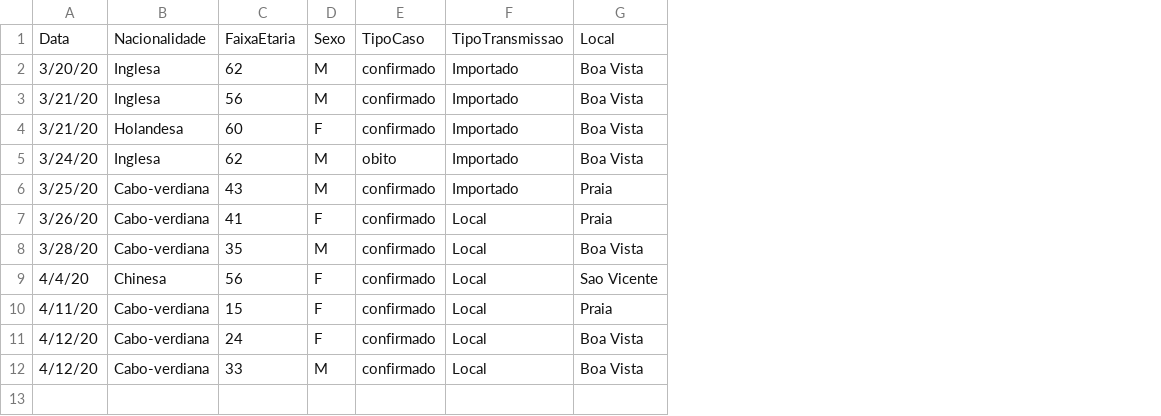
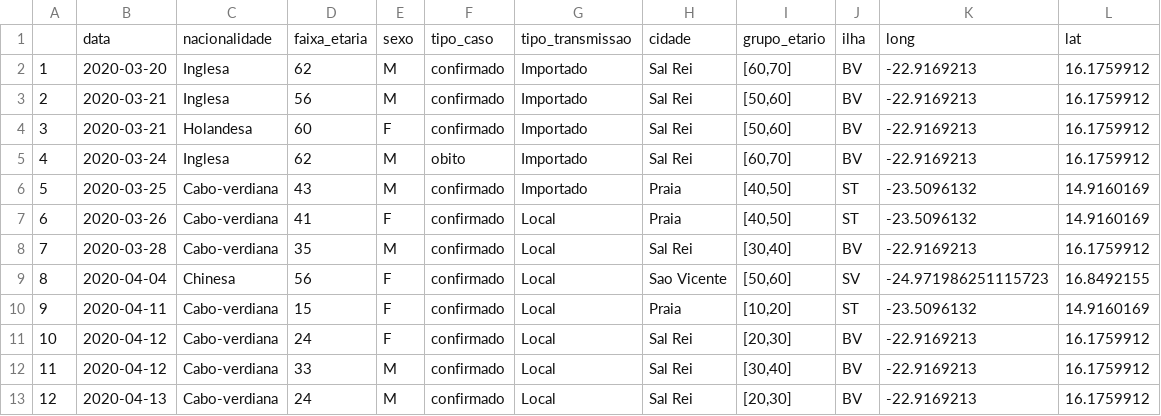
Before and after one commit to marovski/covid19cvdata, a CSV file: data-raw/cvcovid_12_04_2020_raw.csv, drawn as a sheet; removed rows and columns are numbered as before the commit, all else as after; the diff names each change by its address in the sheet, - before the commit and + after, or states it on an @@ line.

Commit message:
Update data new case 2020-04-14

```diff
--- a/data-raw/cvcovid_12_04_2020_raw.csv
+++ b/data-raw/cvcovid_12_04_2020_raw.csv
-column A, rows 2-12: 3/20/20 | 3/21/20 | 3/21/20 | 3/24/20 | 3/25/20 | 3/26/20 | 3/28/20 | 4/4/20 | 4/11/20 | 4/12/20 | 4/12/20
+column A, rows 2-12: 1 | 2 | 3 | 4 | 5 | 6 | 7 | 8 | 9 | 10 | 11
+column B, rows 2-12: 2020-03-20 | 2020-03-21 | 2020-03-21 | 2020-03-24 | 2020-03-25 | 2020-03-26 | 2020-03-28 | 2020-04-04 | 2020-04-11 | 2020-04-12 | 2020-04-12
-column G, rows 2-12: Boa Vista | Boa Vista | Boa Vista | Boa Vista | Praia | Praia | Boa Vista | Sao Vicente | Praia | Boa Vista | Boa Vista
+column H, rows 2-12: Sal Rei | Sal Rei | Sal Rei | Sal Rei | Praia | Praia | Sal Rei | Sao Vicente | Praia | Sal Rei | Sal Rei
+column I, rows 2-12: [60,70] | [50,60] | [50,60] | [60,70] | [40,50] | [40,50] | [30,40] | [50,60] | [10,20] | [20,30] | [30,40]
+column J, rows 2-12: BV | BV | BV | BV | ST | ST | BV | SV | ST | BV | BV
+column K, rows 2-12: -22.9169213 | -22.9169213 | -22.9169213 | -22.9169213 | -23.5096132 | -23.5096132 | -22.9169213 | -24.971986251115723 | -23.5096132 | -22.9169213 | -22.9169213
+column L, rows 2-12: 16.1759912 | 16.1759912 | 16.1759912 | 16.1759912 | 14.9160169 | 14.9160169 | 16.1759912 | 16.8492155 | 14.9160169 | 16.1759912 | 16.1759912
-row 1: Data | Nacionalidade | FaixaEtaria | Sexo | TipoCaso | TipoTransmissao | Local
+row 1:  | data | nacionalidade | faixa_etaria | sexo | tipo_caso | tipo_transmissao | cidade | grupo_etario | ilha | long | lat
+row 13: 12 | 2020-04-13 | Cabo-verdiana | 24 | M | confirmado | Local | Sal Rei | [20,30] | BV | -22.9169213 | 16.1759912
```
Also changed, not shown: 4 other files.
